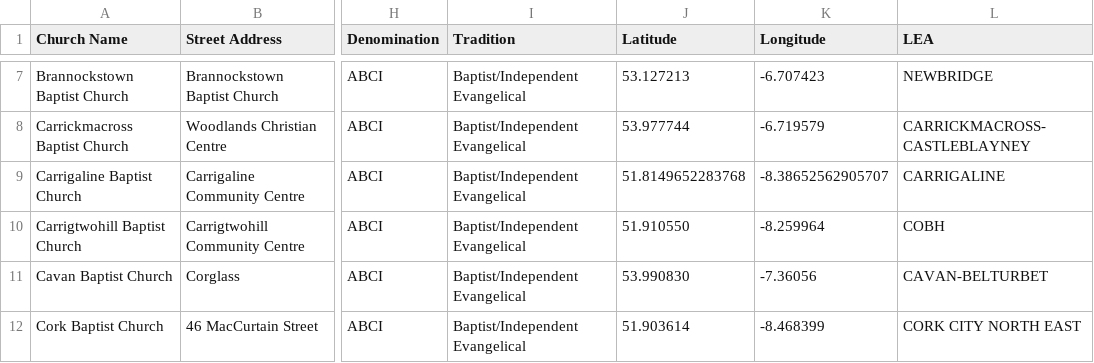
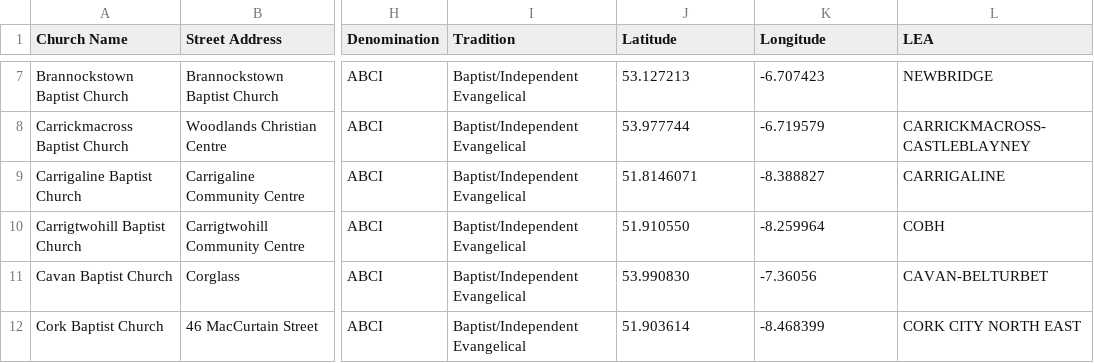
Before and after one commit to GluntaIreland/gluntamap, a CSV file: churches.csv, drawn as a sheet; only a part is shown, gaps mark what is left out; the diff names each change by its address in the sheet, - before the commit and + after, or states it on an @@ line.

Commit message:
Update churches.csv

```diff
--- a/churches.csv
+++ b/churches.csv
-J9 (Latitude): 51.8149652283768
+J9 (Latitude): 51.8146071
-K9 (Longitude): -8.38652562905707
+K9 (Longitude): -8.388827
```
